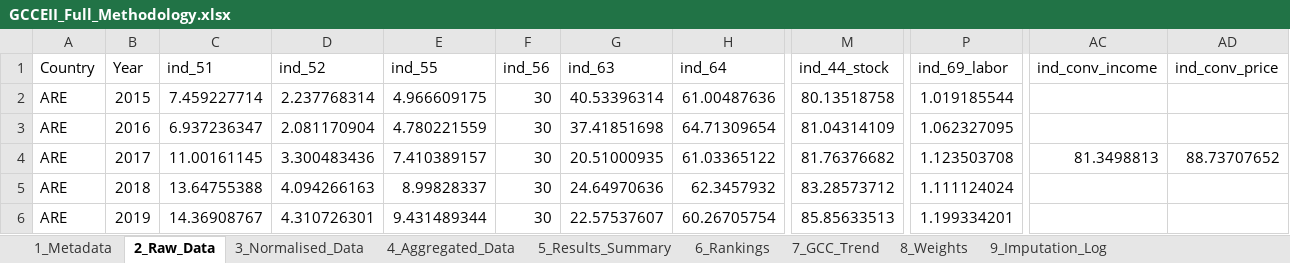
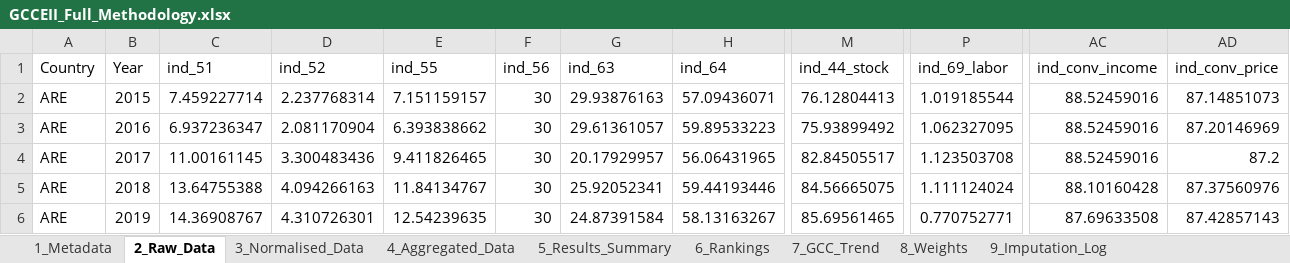
Before and after one commit to karimanninen/gcc_eii_beta, an Excel workbook: output/GCCEII_Full_Methodology.xlsx, sheet 2_Raw_Data, drawn as a sheet; only a part is shown, gaps mark what is left out; values as stored, in another font and other column widths than the file's, no borders; the diff covers the shown part only; the diff names each change by its address in the sheet, - before the commit and + after, or states it on an @@ line.

```diff
--- a/output/GCCEII_Full_Methodology.xlsx (sheet 2_Raw_Data)
+++ b/output/GCCEII_Full_Methodology.xlsx (sheet 2_Raw_Data)
-E2 (ind_55): 4.966609175
+E2 (ind_55): 7.151159157
-G2 (ind_63): 40.53396314
+G2 (ind_63): 29.93876163
-H2 (ind_64): 61.00487636
+H2 (ind_64): 57.09436071
-M2 (ind_44_stock): 80.13518758
+M2 (ind_44_stock): 76.12804413
-AC2:AC3 (ind_conv_income): (empty)
+AC2:AC3 (ind_conv_income): 88.52459016
-AD2 (ind_conv_price): (empty)
+AD2 (ind_conv_price): 87.14851073
-E3 (ind_55): 4.780221559
+E3 (ind_55): 6.393838662
-G3 (ind_63): 37.41851698
+G3 (ind_63): 29.61361057
-H3 (ind_64): 64.71309654
+H3 (ind_64): 59.89533223
-M3 (ind_44_stock): 81.04314109
+M3 (ind_44_stock): 75.93899492
-AD3 (ind_conv_price): (empty)
+AD3 (ind_conv_price): 87.20146969
-E4 (ind_55): 7.410389157
+E4 (ind_55): 9.411826465
-G4 (ind_63): 20.51000935
+G4 (ind_63): 20.17929957
-H4 (ind_64): 61.03365122
+H4 (ind_64): 56.06431965
-M4 (ind_44_stock): 81.76376682
+M4 (ind_44_stock): 82.84505517
-AC4 (ind_conv_income): 81.3498813
+AC4 (ind_conv_income): 88.52459016
-AD4 (ind_conv_price): 88.73707652
+AD4 (ind_conv_price): 87.2
-E5 (ind_55): 8.99828337
+E5 (ind_55): 11.84134767
-G5 (ind_63): 24.64970636
+G5 (ind_63): 25.92052341
-H5 (ind_64): 62.3457932
+H5 (ind_64): 59.44193446
-M5 (ind_44_stock): 83.28573712
+M5 (ind_44_stock): 84.56665075
-AC5 (ind_conv_income): (empty)
+AC5 (ind_conv_income): 88.10160428
-AD5 (ind_conv_price): (empty)
+AD5 (ind_conv_price): 87.37560976
-E6 (ind_55): 9.431489344
+E6 (ind_55): 12.54239635
-G6 (ind_63): 22.57537607
+G6 (ind_63): 24.87391584
-H6 (ind_64): 60.26705754
+H6 (ind_64): 58.13163267
-M6 (ind_44_stock): 85.85633513
+M6 (ind_44_stock): 85.69561465
-P6 (ind_69_labor): 1.199334201
+P6 (ind_69_labor): 0.770752771
-AC6 (ind_conv_income): (empty)
+AC6 (ind_conv_income): 87.69633508
-AD6 (ind_conv_price): (empty)
+AD6 (ind_conv_price): 87.42857143
```
Also changed, not shown: 6 added rows and 296 edited cells elsewhere in this sheet, sheet 4_Aggregated_Data, sheet 5_Results_Summary, sheet 3_Normalised_Data, sheet 9_Imputation_Log, sheet 6_Rankings, sheet 7_GCC_Trend, 14 other files.
